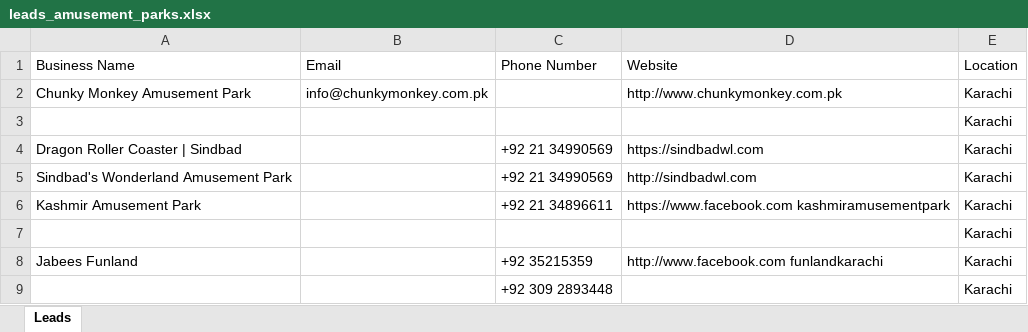
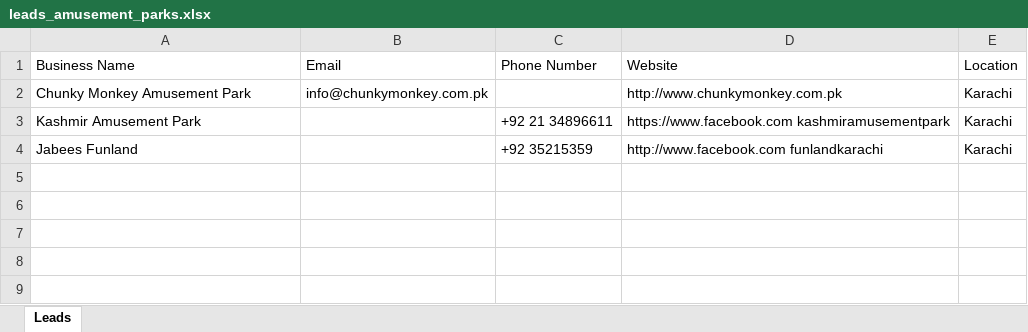
Before and after one commit to sarimbinazeem/Lead-Generation-Agent, an Excel workbook: leads_amusement_parks.xlsx, sheet Leads, drawn as a sheet; values as stored, in another font and other column widths than the file's, no borders; the diff names each change by its address in the sheet, - before the commit and + after, or states it on an @@ line.

Commit message:
Errors: Fixed Empty entries

```diff
--- a/leads_amusement_parks.xlsx (sheet Leads)
+++ b/leads_amusement_parks.xlsx (sheet Leads)
-row 3:  |  |  |  | Karachi
-row 4: Dragon Roller Coaster | Sindbad |  | +92 21 34990569 | https://sindbadwl.com | Karachi
-row 5: Sindbad's Wonderland Amusement Park |  | +92 21 34990569 | http://sindbadwl.com | Karachi
-row 7:  |  |  |  | Karachi
-row 9:  |  | +92 309 2893448 |  | Karachi
```
Also changed, not shown: 1 other file.
